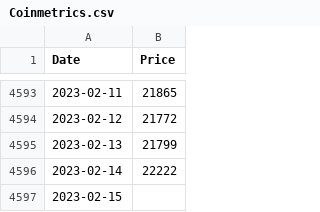
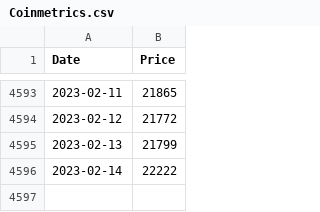
Before and after one commit to lukasjankuss/Cryptocurrency-Trading-SVM, a CSV file: data/Coinmetrics.csv, drawn as a sheet; only a part is shown, gaps mark what is left out.

```diff
--- a/data/Coinmetrics.csv
+++ b/data/Coinmetrics.csv
@@ -4596,2 +4596 @@
 2023-02-14,22222
-2023-02-15,
```
Also changed, not shown: 3 other files.
